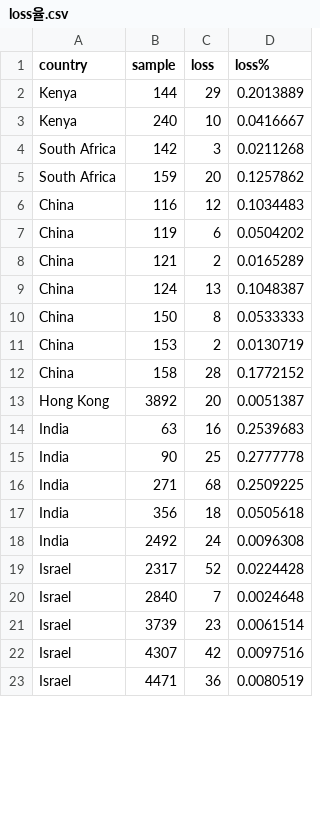
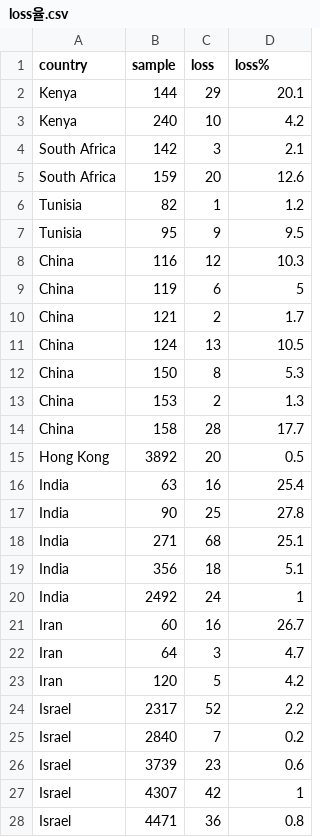
Before and after one commit to afeverishday/DailyAnalysis, a CSV file: Geneset/HLA dataset/loss율.csv, drawn as a sheet; only a part is shown; the diff covers the shown part only.

```diff
--- a/Geneset/HLA dataset/loss율.csv
+++ b/Geneset/HLA dataset/loss율.csv
@@ -1,23 +1,28 @@
 country,sample,loss,loss%
-Kenya,144,29,0.2013889
-Kenya,240,10,0.0416667
-South Africa,142,3,0.0211268
-South Africa,159,20,0.1257862
-China,116,12,0.1034483
-China,119,6,0.0504202
-China,121,2,0.0165289
-China,124,13,0.1048387
-China,150,8,0.0533333
-China,153,2,0.0130719
-China,158,28,0.1772152
-Hong Kong,3892,20,0.0051387
-India,63,16,0.2539683
-India,90,25,0.2777778
-India,271,68,0.2509225
-India,356,18,0.0505618
-India,2492,24,0.0096308
-Israel,2317,52,0.0224428
-Israel,2840,7,0.0024648
-Israel,3739,23,0.0061514
-Israel,4307,42,0.0097516
-Israel,4471,36,0.0080519
+Kenya,144,29,20.1
+Kenya,240,10,4.2
+South Africa,142,3,2.1
+South Africa,159,20,12.6
+Tunisia,82,1,1.2
+Tunisia,95,9,9.5
+China,116,12,10.3
+China,119,6,5
+China,121,2,1.7
+China,124,13,10.5
+China,150,8,5.3
+China,153,2,1.3
+China,158,28,17.7
+Hong Kong,3892,20,0.5
+India,63,16,25.4
+India,90,25,27.8
+India,271,68,25.1
+India,356,18,5.1
+India,2492,24,1
+Iran,60,16,26.7
+Iran,64,3,4.7
+Iran,120,5,4.2
+Israel,2317,52,2.2
+Israel,2840,7,0.2
+Israel,3739,23,0.6
+Israel,4307,42,1
+Israel,4471,36,0.8
```
Also changed, not shown: 44 edited cells elsewhere in this file, 10 other files.
